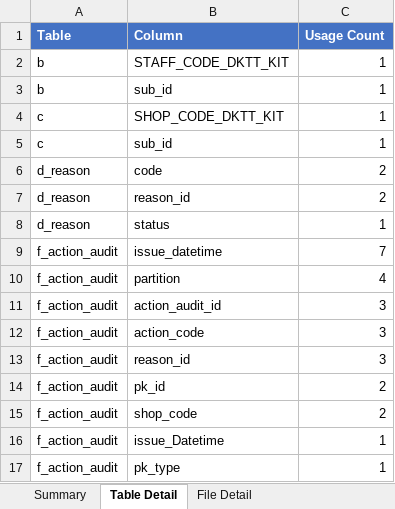
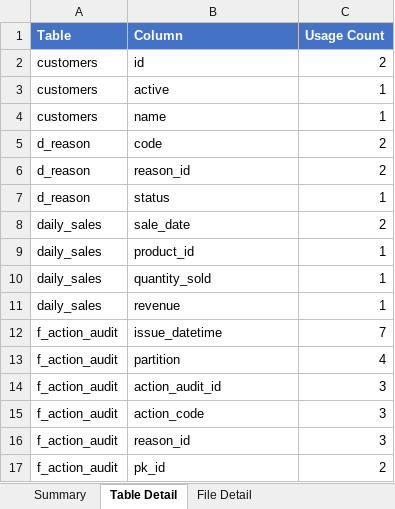
Before and after one commit to Ha-Hieu-Thanh/pentaho-di-reader, an Excel workbook: sample-files/sql_usage_report2.xlsx, sheet Table Detail, drawn as a sheet; only a part is shown; the shorter side is filled out with more unchanged rows; values as stored, in another font and other column widths than the file's, no borders; removed rows and columns are numbered as before the commit, all else as after; the diff covers the shown part only; the diff names each change by its address in the sheet, - before the commit and + after, or states it on an @@ line.

```diff
--- a/sample-files/sql_usage_report2.xlsx (sheet Table Detail)
+++ b/sample-files/sql_usage_report2.xlsx (sheet Table Detail)
-row 2: b | STAFF_CODE_DKTT_KIT | 1
-row 3: b | sub_id | 1
-row 4: c | SHOP_CODE_DKTT_KIT | 1
-row 5: c | sub_id | 1
+row 2: customers | id | 2
+row 3: customers | active | 1
+row 4: customers | name | 1
+row 8: daily_sales | sale_date | 2
+row 9: daily_sales | product_id | 1
+row 10: daily_sales | quantity_sold | 1
+row 11: daily_sales | revenue | 1
```
Also changed, not shown: 28 added rows elsewhere in this sheet, sheet Summary, sheet File Detail, 13 other files.
